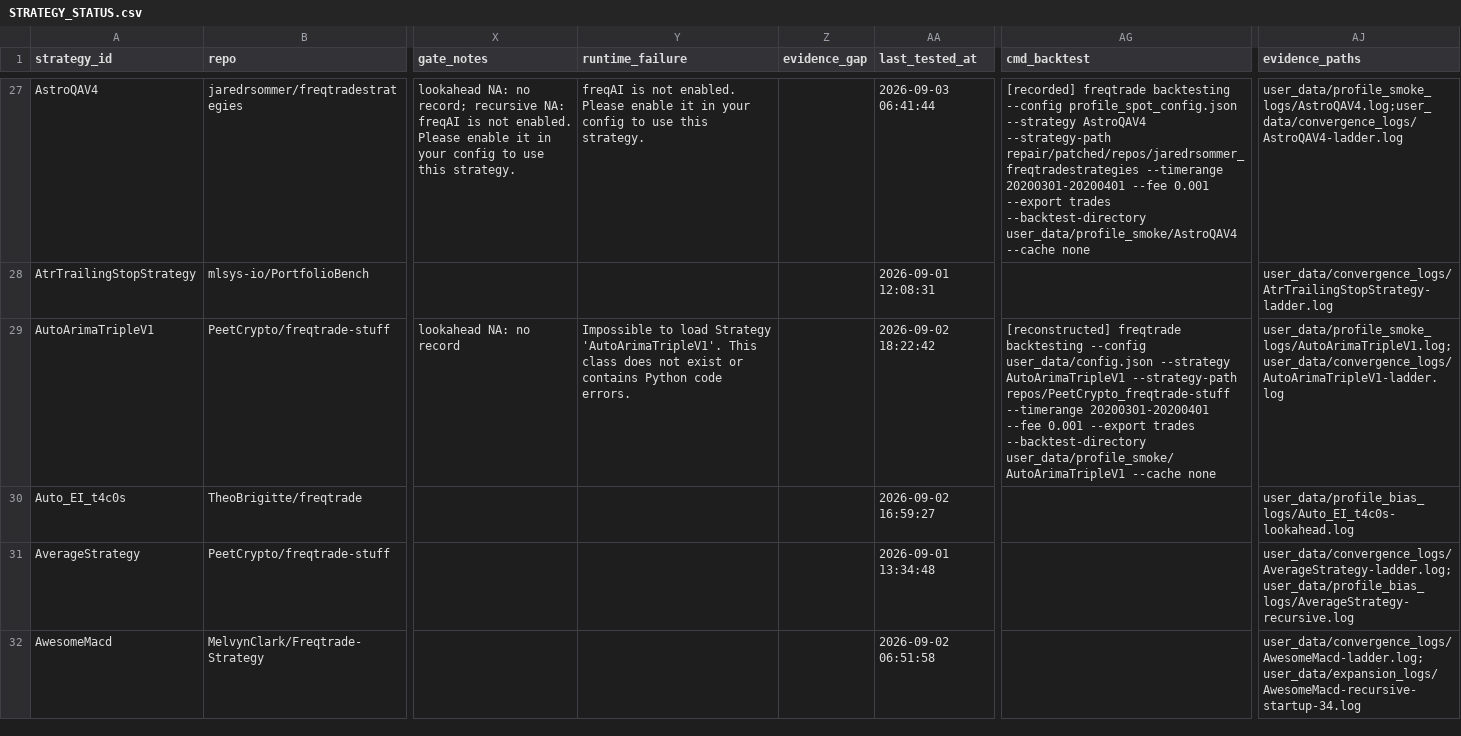
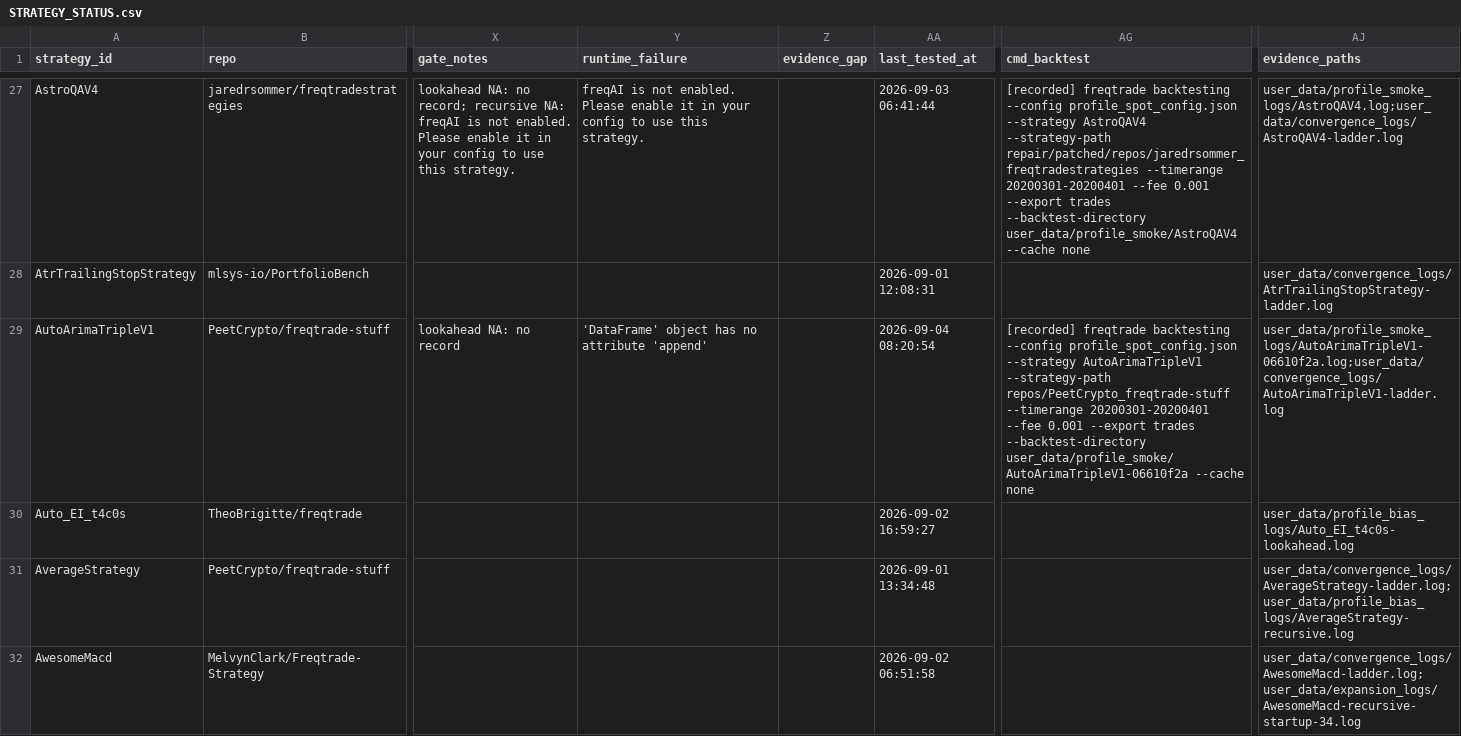
Before and after one commit to M1ch43lV/strategy-audit, a CSV file: STRATEGY_STATUS.csv, drawn as a sheet; only a part is shown, gaps mark what is left out; the diff covers the shown part only; the diff names each change by its address in the sheet, - before the commit and + after, or states it on an @@ line.

```diff
--- a/STRATEGY_STATUS.csv
+++ b/STRATEGY_STATUS.csv
-Y29 (runtime_failure): Impossible to load Strategy 'AutoArimaTripleV1'. This class does not exist or contains Python code errors.
+Y29 (runtime_failure): 'DataFrame' object has no attribute 'append'
-AA29 (last_tested_at): 2026-09-02 18:22:42
+AA29 (last_tested_at): 2026-09-04 08:20:54
-AG29 (cmd_backtest): [reconstructed] freqtrade backtesting --config user_data/config.json --strategy AutoArimaTripleV1 --strategy-path repos/PeetCrypto_freqtrade-stuff --timerange 20200301-20200401 --fee 0.001 --export trades --backtest-directory user_data/profile_smoke/AutoArimaTripleV1 --cache none
+AG29 (cmd_backtest): [recorded] freqtrade backtesting --config profile_spot_config.json --strategy AutoArimaTripleV1 --strategy-path repos/PeetCrypto_freqtrade-stuff --timerange 20200301-20200401 --fee 0.001 --export trades --backtest-directory user_data/profile_smoke/AutoArimaTripleV1-06610f2a --cache none
-AJ29 (evidence_paths): user_data/profile_smoke_logs/AutoArimaTripleV1.log;user_data/convergence_logs/AutoArimaTripleV1-ladder.log
+AJ29 (evidence_paths): user_data/profile_smoke_logs/AutoArimaTripleV1-06610f2a.log;user_data/convergence_logs/AutoArimaTripleV1-ladder.log
```
Also changed, not shown: 15 edited cells elsewhere in this file, 4 other files.
